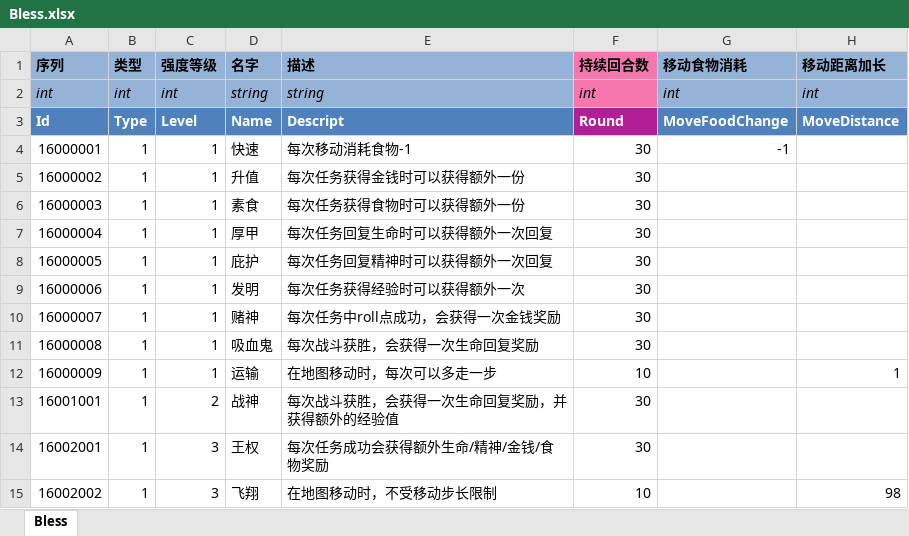
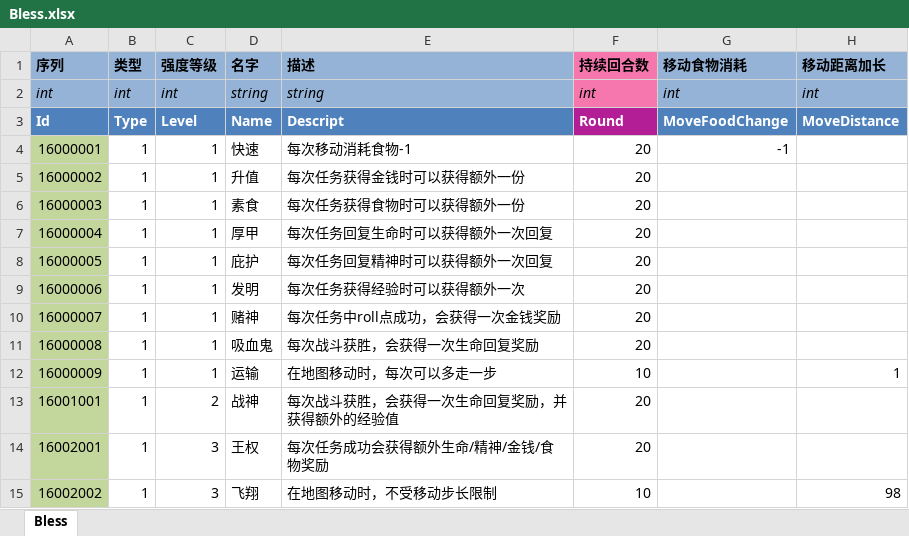
Before and after one commit to realeternia/TOMClassic, an Excel workbook: ConfigData/Xlsx/Bless.xlsx, sheet Bless, drawn as a sheet; only a part is shown; values as stored, in another font and other column widths than the file's, no borders; conditional formats and table styles not drawn; the diff covers the shown part only; the diff names each change by its address in the sheet, - before the commit and + after, or states it on an @@ line.

```diff
--- a/ConfigData/Xlsx/Bless.xlsx (sheet Bless)
+++ b/ConfigData/Xlsx/Bless.xlsx (sheet Bless)
-A4:A15 fill: none
+A4:A15 fill: #C3D69B
-F4:F11 (持续回合数): 30
+F4:F11 (持续回合数): 20
-F13:F14 (持续回合数): 30
+F13:F14 (持续回合数): 20
```
Also changed, not shown: 1 added row, 10 edited cells and cell formats elsewhere in this sheet, ConfigData/Xlsx/Scene.xlsx, ConfigData/Xlsx/SceneQuest.xlsx, 11 other files.
